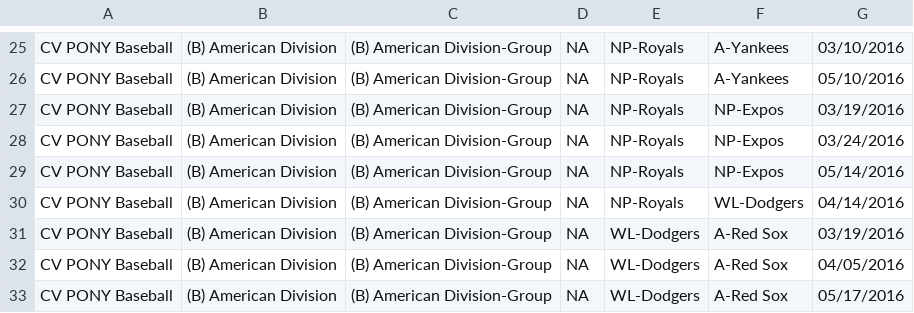
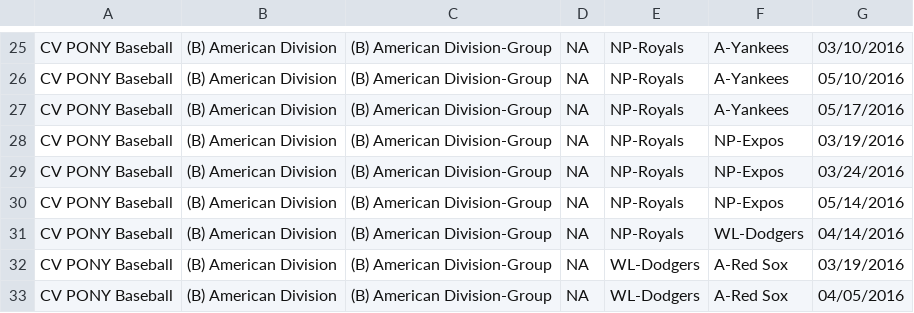
Before and after one commit to erichorne/nppb2016, a CSV file: bronco-american.csv, drawn as a sheet; only a part is shown, gaps mark what is left out; the shorter side is filled out with more unchanged rows.

Commit message:
20160516@0616 update

```diff
--- a/bronco-american.csv
+++ b/bronco-american.csv
@@ -26,2 +26,3 @@ CV PONY Baseball,(B) American Division,(B) American Division-Group,NA,NP-Royals,
 CV PONY Baseball,(B) American Division,(B) American Division-Group,NA,NP-Royals,A-Yankees,05/10/2016
+CV PONY Baseball,(B) American Division,(B) American Division-Group,NA,NP-Royals,A-Yankees,05/17/2016
 CV PONY Baseball,(B) American Division,(B) American Division-Group,NA,NP-Royals,NP-Expos,03/19/2016
```
